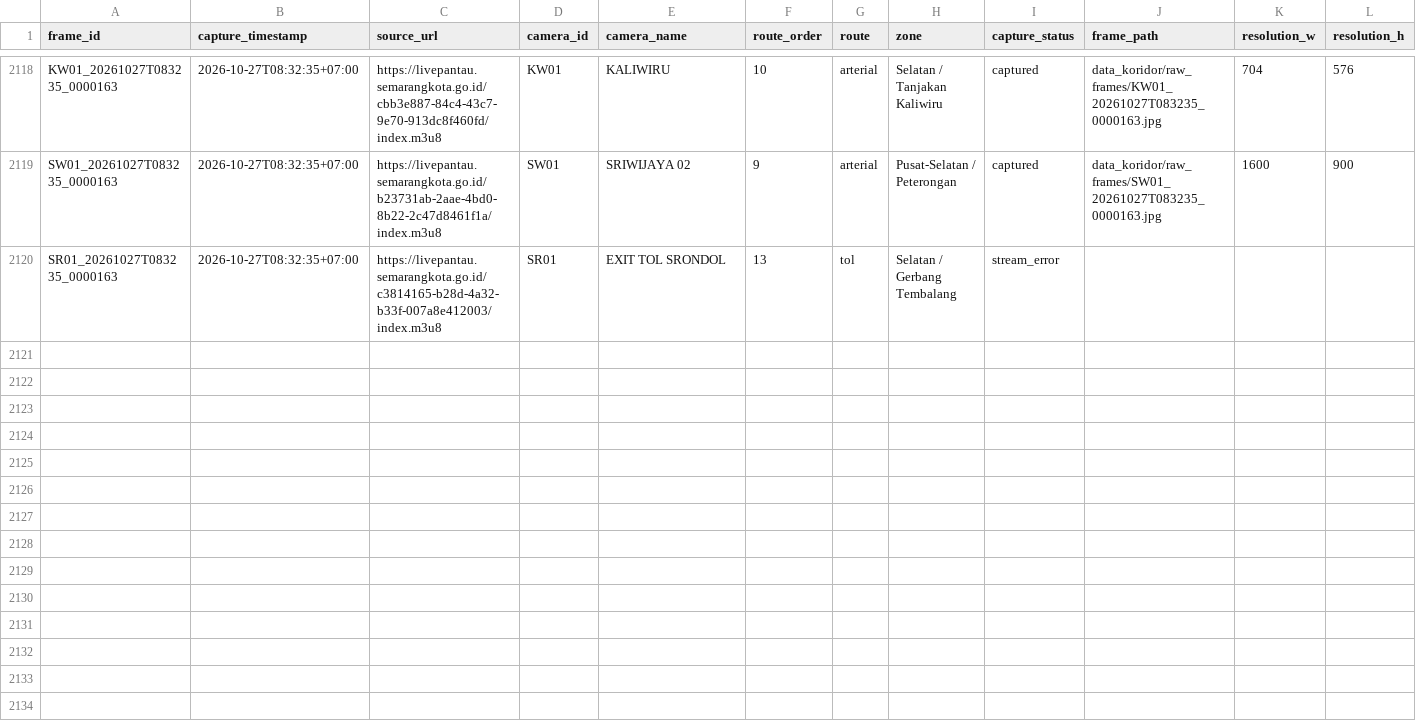
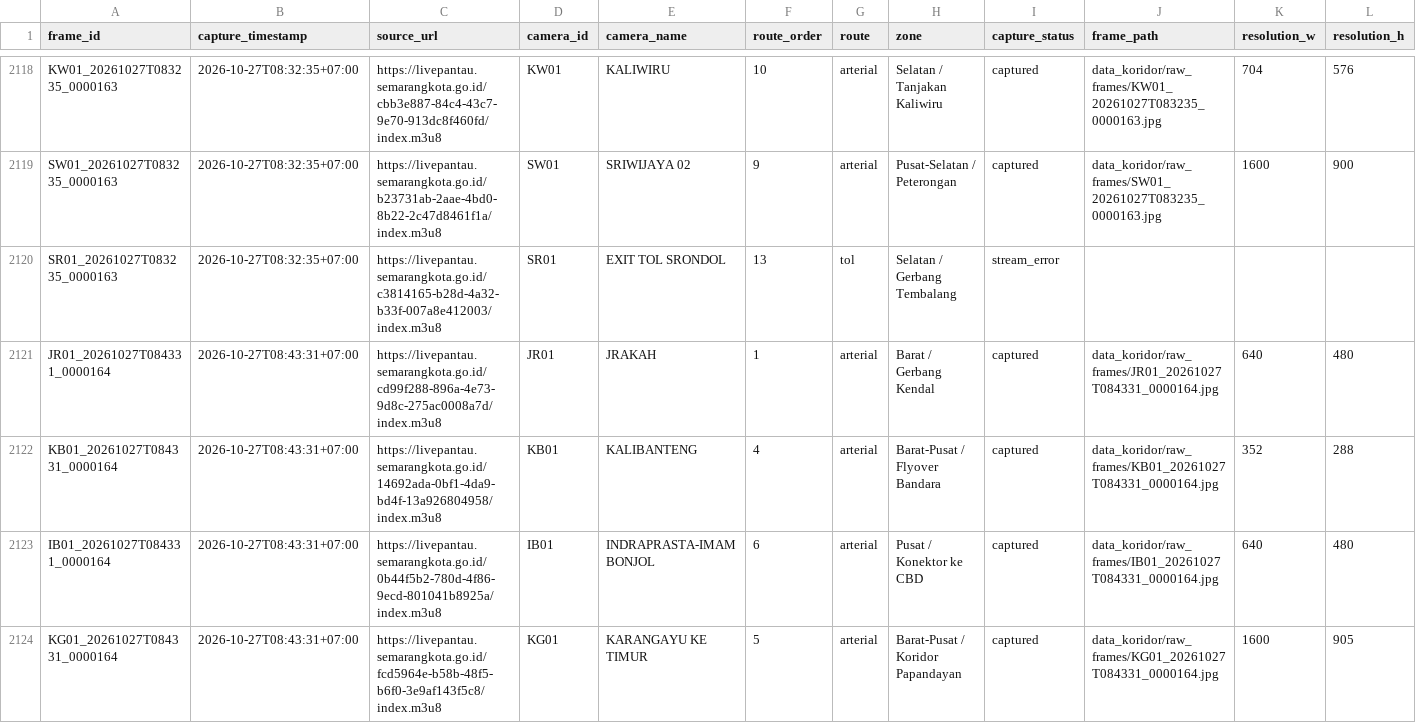
Before and after one commit to IlhamThrq/datamining_cctv_koridor_semarang, a CSV file: data_koridor/raw_cctv_metadata.csv, drawn as a sheet; only a part is shown, gaps mark what is left out; rows hold the shown columns only; the diff covers the shown part only; the diff names each change by its address in the sheet, - before the commit and + after, or states it on an @@ line.

```diff
--- a/data_koridor/raw_cctv_metadata.csv
+++ b/data_koridor/raw_cctv_metadata.csv
+row 2121: JR01_20261027T084331_0000164 | 2026-10-27T08:43:31+07:00 | https://livepantau.semarangkota.go.id/cd99f288-896a-4e73-9d8c-275ac0008a7d/index.m3u8 | JR01 | JRAKAH | 1 | arterial | Barat / Gerbang Kendal | captured | data_koridor/raw_frames/JR01_20261027T084331_0000164.jpg | 640 | 480
+row 2122: KB01_20261027T084331_0000164 | 2026-10-27T08:43:31+07:00 | https://livepantau.semarangkota.go.id/14692ada-0bf1-4da9-bd4f-13a926804958/index.m3u8 | KB01 | KALIBANTENG | 4 | arterial | Barat-Pusat / Flyover Bandara | captured | data_koridor/raw_frames/KB01_20261027T084331_0000164.jpg | 352 | 288
+row 2123: IB01_20261027T084331_0000164 | 2026-10-27T08:43:31+07:00 | https://livepantau.semarangkota.go.id/0b44f5b2-780d-4f86-9ecd-801041b8925a/index.m3u8 | IB01 | INDRAPRASTA-IMAM BONJOL | 6 | arterial | Pusat / Konektor ke CBD | captured | data_koridor/raw_frames/IB01_20261027T084331_0000164.jpg | 640 | 480
+row 2124: KG01_20261027T084331_0000164 | 2026-10-27T08:43:31+07:00 | https://livepantau.semarangkota.go.id/fcd5964e-b58b-48f5-b6f0-3e9af143f5c8/index.m3u8 | KG01 | KARANGAYU KE TIMUR | 5 | arterial | Barat-Pusat / Koridor Papandayan | captured | data_koridor/raw_frames/KG01_20261027T084331_0000164.jpg | 1600 | 905
```
Also changed, not shown: 9 added rows elsewhere in this file, 9 other files.
